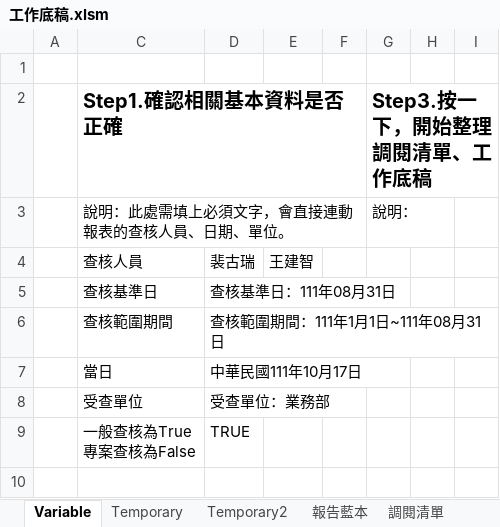
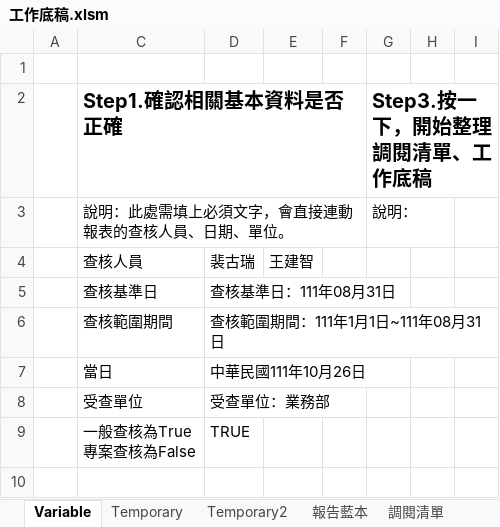
Before and after one commit to Jang-jhih/Audit_RPA, an Excel workbook: 工作底稿.xlsm, sheet Variable, drawn as a sheet; only a part is shown; values as stored, in another font and other column widths than the file's, no borders; charts and pictures and table styles not drawn; the diff names each change by its address in the sheet, - before the commit and + after, or states it on an @@ line.

```diff
--- a/工作底稿.xlsm (sheet Variable)
+++ b/工作底稿.xlsm (sheet Variable)
-D7: 中華民國111年10月17日
+D7: 中華民國111年10月26日
```
Also changed, not shown: 31 other files.
